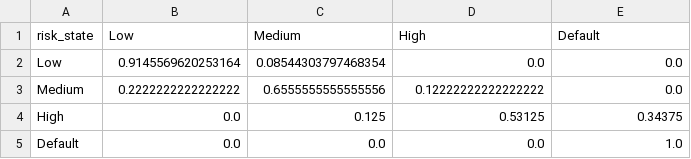
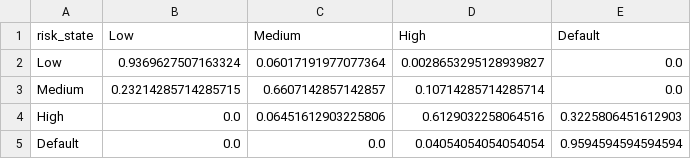
Before and after one commit to dmutoni/BK_sentinel, a CSV file: model-training/bk_transition_CORPORATE.csv, drawn as a sheet.

```diff
--- a/model-training/bk_transition_CORPORATE.csv
+++ b/model-training/bk_transition_CORPORATE.csv
@@ -1,5 +1,5 @@
 risk_state,Low,Medium,High,Default
-Low,0.9145569620253164,0.08544303797468354,0.0,0.0
-Medium,0.2222222222222222,0.6555555555555556,0.12222222222222222,0.0
-High,0.0,0.125,0.53125,0.34375
-Default,0.0,0.0,0.0,1.0
+Low,0.9369627507163324,0.06017191977077364,0.0028653295128939827,0.0
+Medium,0.23214285714285715,0.6607142857142857,0.10714285714285714,0.0
+High,0.0,0.06451612903225806,0.6129032258064516,0.3225806451612903
+Default,0.0,0.0,0.04054054054054054,0.9594594594594594
```
Also changed, not shown: model-training/bk_forecast_3month.csv, model-training/bk_forecast_6month.csv, 36 other files.
